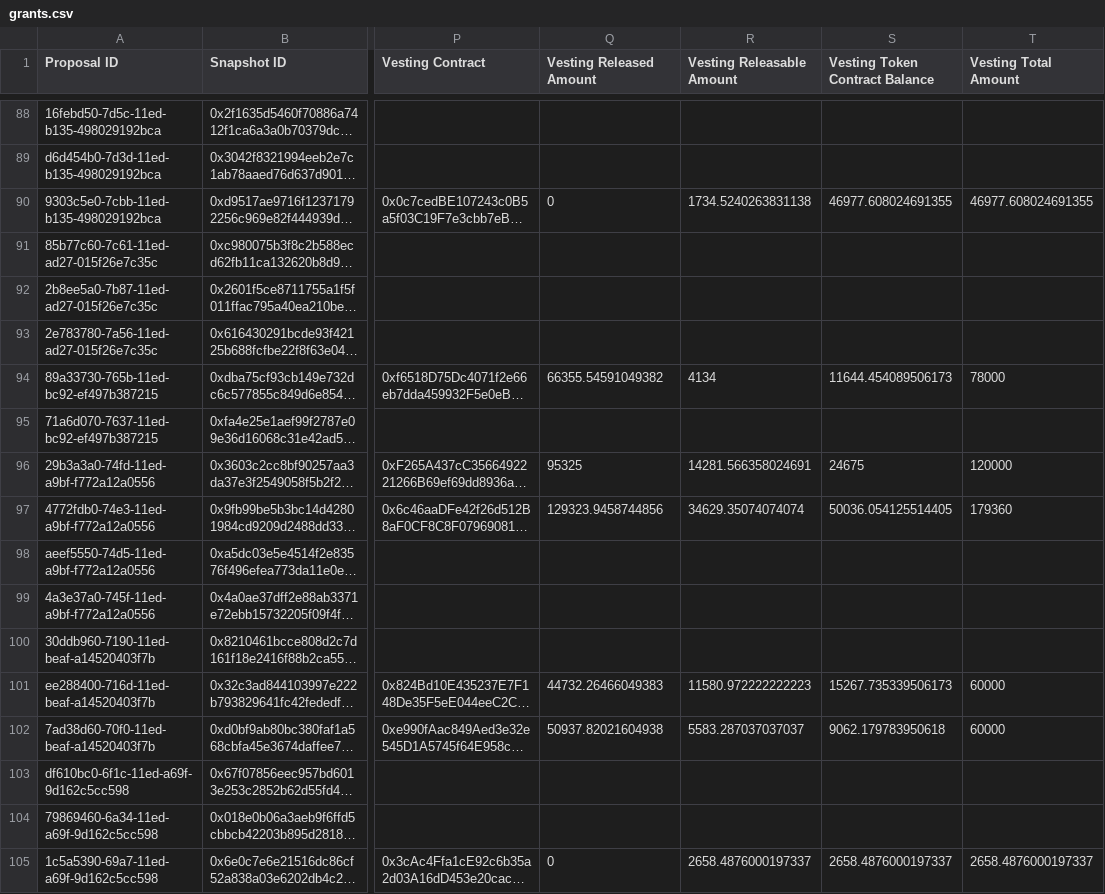
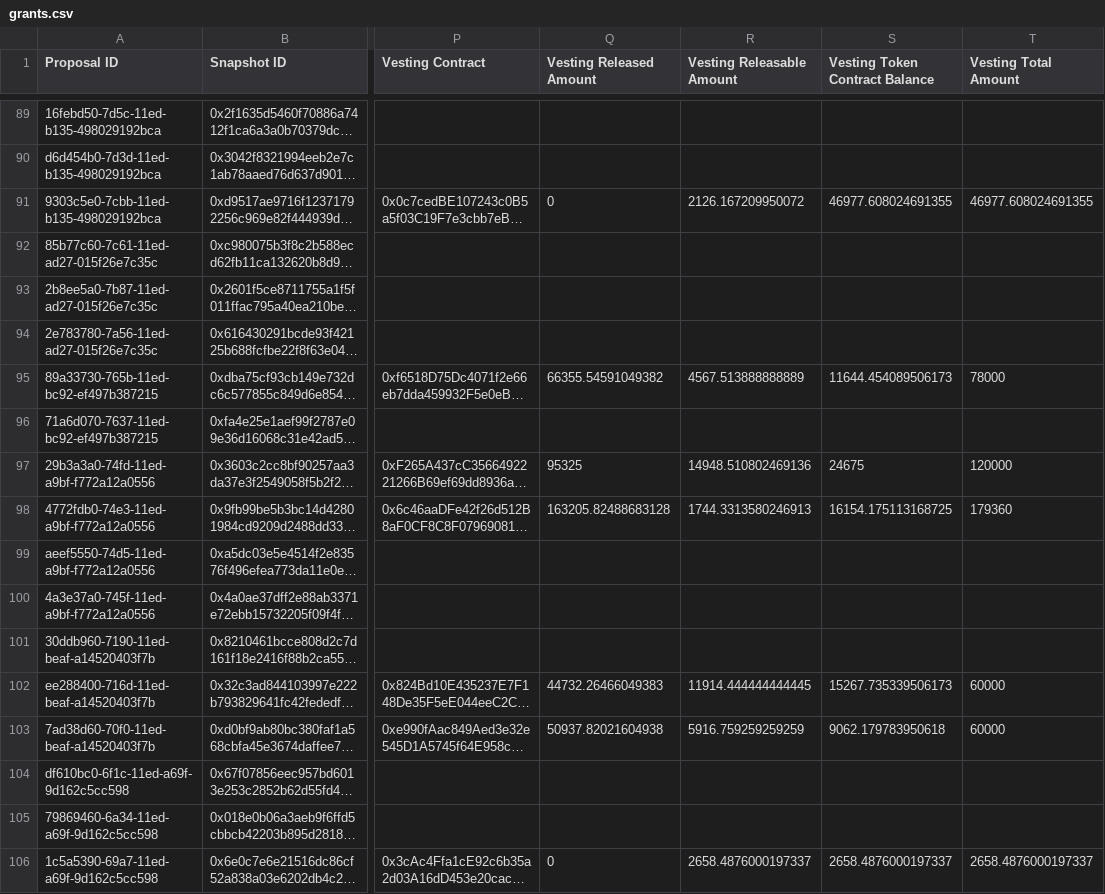
Before and after one commit to 1emu/transparency, a CSV file: grants.csv, drawn as a sheet; only a part is shown, gaps mark what is left out; long unchanged cells end in …; addresses are those after the commit; the diff covers the shown part only; the diff names each change by its address in the sheet, - before the commit and + after, or states it on an @@ line.

```diff
--- a/grants.csv
+++ b/grants.csv
-R91 (Vesting Releasable Amount): 1734.5240263831138
+R91 (Vesting Releasable Amount): 2126.167209950072
-R95 (Vesting Releasable Amount): 4134
+R95 (Vesting Releasable Amount): 4567.513888888889
-R97 (Vesting Releasable Amount): 14281.566358024691
+R97 (Vesting Releasable Amount): 14948.510802469136
-Q98 (Vesting Released Amount): 129323.9458744856
+Q98 (Vesting Released Amount): 163205.82488683128
-R98 (Vesting Releasable Amount): 34629.35074074074
+R98 (Vesting Releasable Amount): 1744.3313580246913
-S98 (Vesting Token Contract Balance): 50036.054125514405
+S98 (Vesting Token Contract Balance): 16154.175113168725
-R102 (Vesting Releasable Amount): 11580.972222222223
+R102 (Vesting Releasable Amount): 11914.444444444445
-R103 (Vesting Releasable Amount): 5583.287037037037
+R103 (Vesting Releasable Amount): 5916.759259259259
```
Also changed, not shown: 1 added row and 24 edited cells elsewhere in this file, balances.csv, collections.csv, 14 other files.
